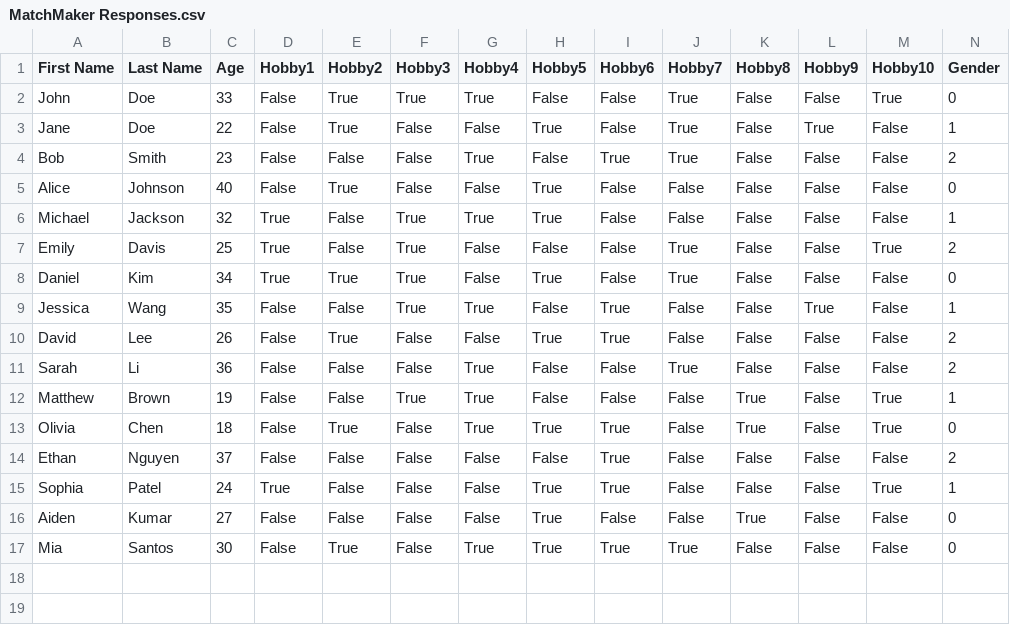
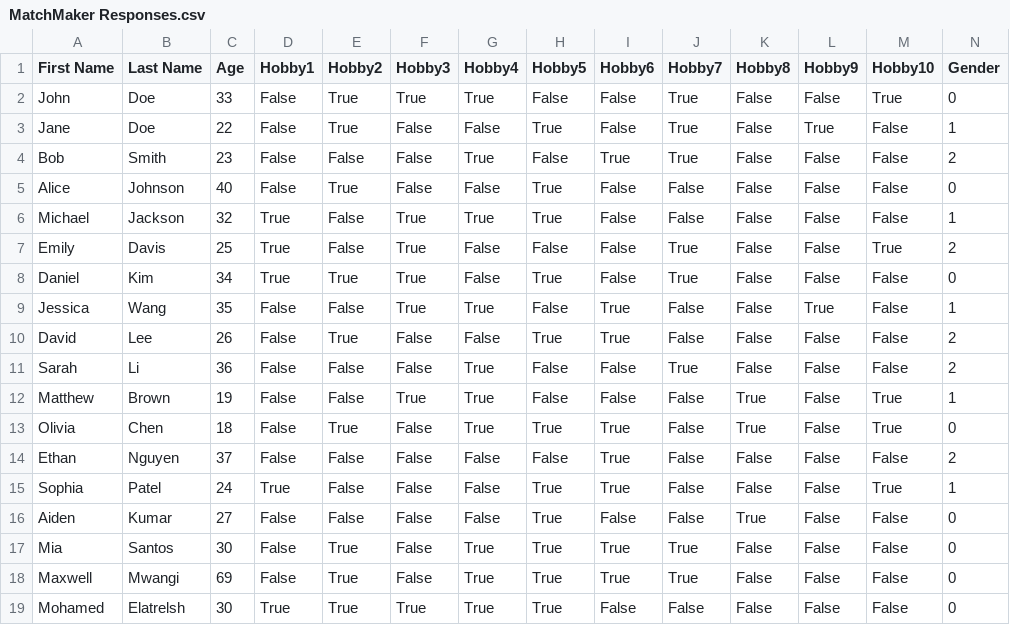
Before and after one commit to goodafternoonbruv/Bacon-and-Eggs, a CSV file: MatchMaker Responses.csv, drawn as a sheet; only a part is shown; rows hold the shown columns only; the diff names each change by its address in the sheet, - before the commit and + after, or states it on an @@ line.

```diff
--- a/MatchMaker Responses.csv
+++ b/MatchMaker Responses.csv
+row 18: Maxwell | Mwangi | 69 | False | True | False | True | True | True | True | False | False | False | 0
+row 19: Mohamed | Elatrelsh | 30 | True | True | True | True | True | False | False | False | False | False | 0
```
Also changed, not shown: 2 other files.
